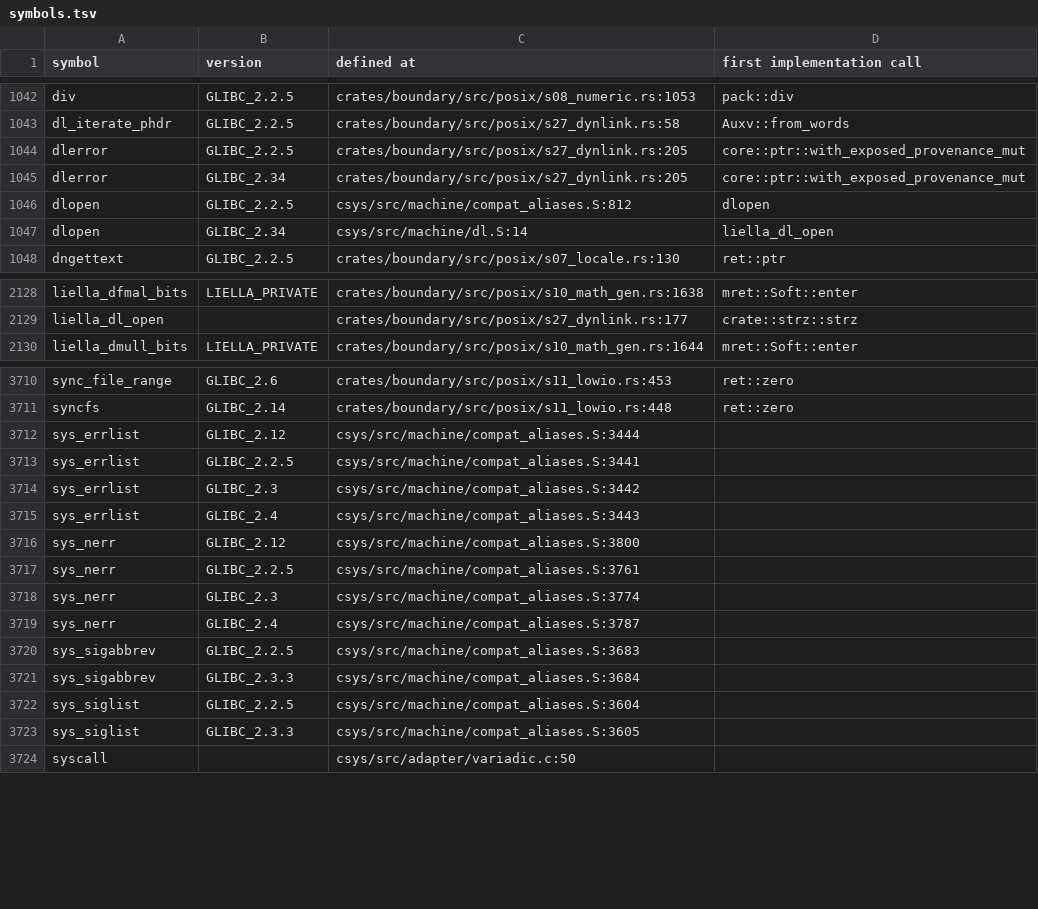
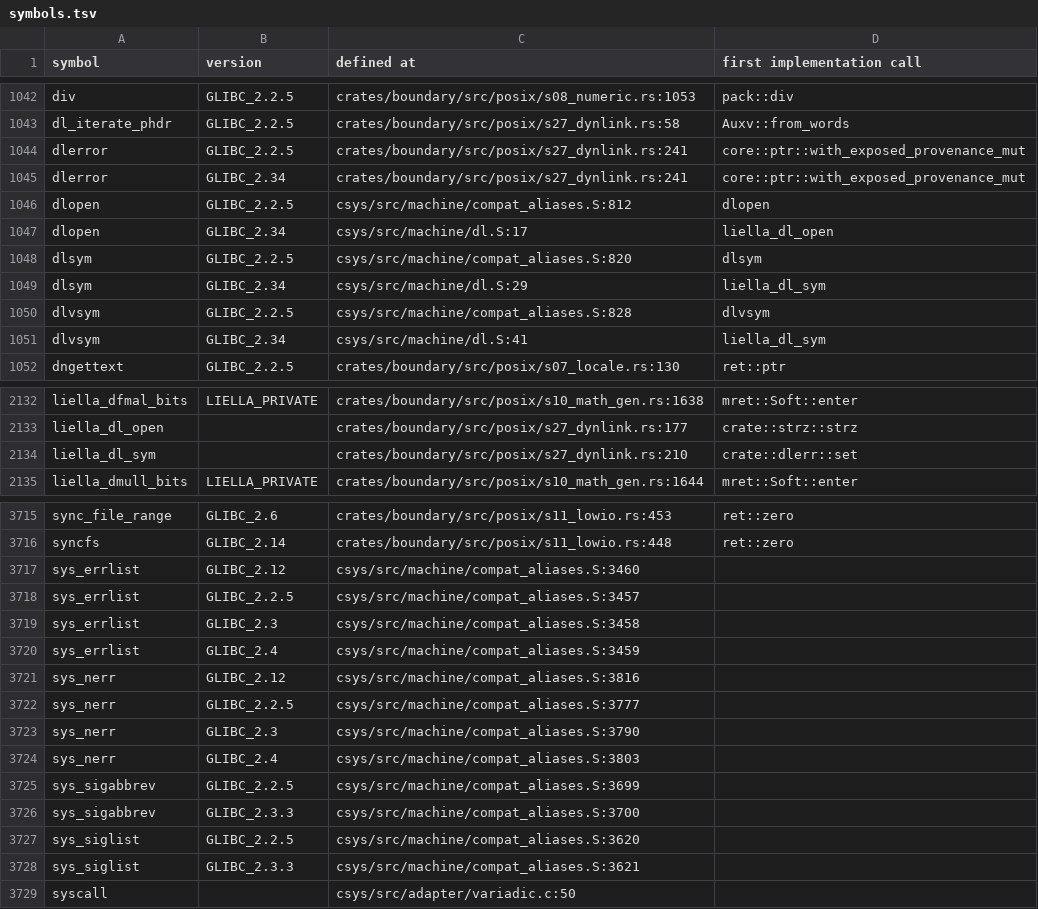
Before and after one commit to duskglow/liella, a TSV file: docs/codemap/symbols.tsv, drawn as a sheet; only a part is shown, gaps mark what is left out; the diff covers the shown part only.

Commit message:
Regenerate train-owned views
Views of records/ and crates/math/KERNELS.md are train-owned (RECORDS, design/records.md section 4): branches never commit them, so the train runs cargo xtask records-gen --in-place && cargo xtask kernel-index --in-place && cargo xtask codemap --in-place after composing and gates the result with LIELLA_TRAIN=1.

Files: docs/codemap/README.md, docs/codemap/symbols.tsv, plan/07-decisions/s26-29.md.
CI train 687: DL-DLSYM-4.

```diff
--- a/docs/codemap/symbols.tsv
+++ b/docs/codemap/symbols.tsv
@@ -1043,6 +1043,10 @@ div	GLIBC_2.2.5	crates/boundary/src/posix/s08_numeric.rs:1053	pack::div
 dl_iterate_phdr	GLIBC_2.2.5	crates/boundary/src/posix/s27_dynlink.rs:58	Auxv::from_words
-dlerror	GLIBC_2.2.5	crates/boundary/src/posix/s27_dynlink.rs:205	core::ptr::with_exposed_provenance_mut
-dlerror	GLIBC_2.34	crates/boundary/src/posix/s27_dynlink.rs:205	core::ptr::with_exposed_provenance_mut
+dlerror	GLIBC_2.2.5	crates/boundary/src/posix/s27_dynlink.rs:241	core::ptr::with_exposed_provenance_mut
+dlerror	GLIBC_2.34	crates/boundary/src/posix/s27_dynlink.rs:241	core::ptr::with_exposed_provenance_mut
 dlopen	GLIBC_2.2.5	csys/src/machine/compat_aliases.S:812	dlopen
-dlopen	GLIBC_2.34	csys/src/machine/dl.S:14	liella_dl_open
+dlopen	GLIBC_2.34	csys/src/machine/dl.S:17	liella_dl_open
+dlsym	GLIBC_2.2.5	csys/src/machine/compat_aliases.S:820	dlsym
+dlsym	GLIBC_2.34	csys/src/machine/dl.S:29	liella_dl_sym
+dlvsym	GLIBC_2.2.5	csys/src/machine/compat_aliases.S:828	dlvsym
+dlvsym	GLIBC_2.34	csys/src/machine/dl.S:41	liella_dl_sym
 dngettext	GLIBC_2.2.5	crates/boundary/src/posix/s07_locale.rs:130	ret::ptr
@@ -2129,2 +2133,3 @@ liella_dfmal_bits	LIELLA_PRIVATE	crates/boundary/src/posix/s10_math_gen.rs:1638
 liella_dl_open		crates/boundary/src/posix/s27_dynlink.rs:177	crate::strz::strz
+liella_dl_sym		crates/boundary/src/posix/s27_dynlink.rs:210	crate::dlerr::set
 liella_dmull_bits	LIELLA_PRIVATE	crates/boundary/src/posix/s10_math_gen.rs:1644	mret::Soft::enter
@@ -3711,14 +3716,14 @@ sync_file_range	GLIBC_2.6	crates/boundary/src/posix/s11_lowio.rs:453	ret::zero
 syncfs	GLIBC_2.14	crates/boundary/src/posix/s11_lowio.rs:448	ret::zero
-sys_errlist	GLIBC_2.12	csys/src/machine/compat_aliases.S:3444	
-sys_errlist	GLIBC_2.2.5	csys/src/machine/compat_aliases.S:3441	
-sys_errlist	GLIBC_2.3	csys/src/machine/compat_aliases.S:3442	
-sys_errlist	GLIBC_2.4	csys/src/machine/compat_aliases.S:3443	
-sys_nerr	GLIBC_2.12	csys/src/machine/compat_aliases.S:3800	
-sys_nerr	GLIBC_2.2.5	csys/src/machine/compat_aliases.S:3761	
-sys_nerr	GLIBC_2.3	csys/src/machine/compat_aliases.S:3774	
-sys_nerr	GLIBC_2.4	csys/src/machine/compat_aliases.S:3787	
-sys_sigabbrev	GLIBC_2.2.5	csys/src/machine/compat_aliases.S:3683	
-sys_sigabbrev	GLIBC_2.3.3	csys/src/machine/compat_aliases.S:3684	
-sys_siglist	GLIBC_2.2.5	csys/src/machine/compat_aliases.S:3604	
-sys_siglist	GLIBC_2.3.3	csys/src/machine/compat_aliases.S:3605	
+sys_errlist	GLIBC_2.12	csys/src/machine/compat_aliases.S:3460	
+sys_errlist	GLIBC_2.2.5	csys/src/machine/compat_aliases.S:3457	
+sys_errlist	GLIBC_2.3	csys/src/machine/compat_aliases.S:3458	
+sys_errlist	GLIBC_2.4	csys/src/machine/compat_aliases.S:3459	
+sys_nerr	GLIBC_2.12	csys/src/machine/compat_aliases.S:3816	
+sys_nerr	GLIBC_2.2.5	csys/src/machine/compat_aliases.S:3777	
+sys_nerr	GLIBC_2.3	csys/src/machine/compat_aliases.S:3790	
+sys_nerr	GLIBC_2.4	csys/src/machine/compat_aliases.S:3803	
+sys_sigabbrev	GLIBC_2.2.5	csys/src/machine/compat_aliases.S:3699	
+sys_sigabbrev	GLIBC_2.3.3	csys/src/machine/compat_aliases.S:3700	
+sys_siglist	GLIBC_2.2.5	csys/src/machine/compat_aliases.S:3620	
+sys_siglist	GLIBC_2.3.3	csys/src/machine/compat_aliases.S:3621	
 syscall		csys/src/adapter/variadic.c:50	
```
Also changed, not shown: 57 edited cells elsewhere in this file, 2 other files.
